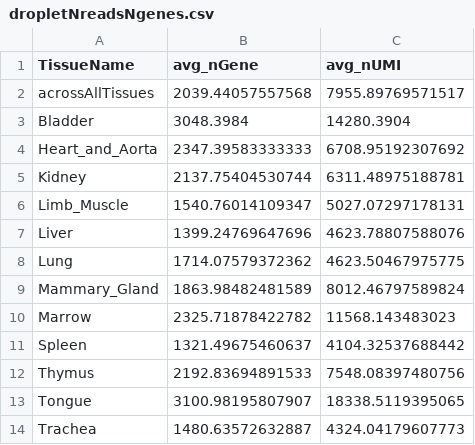
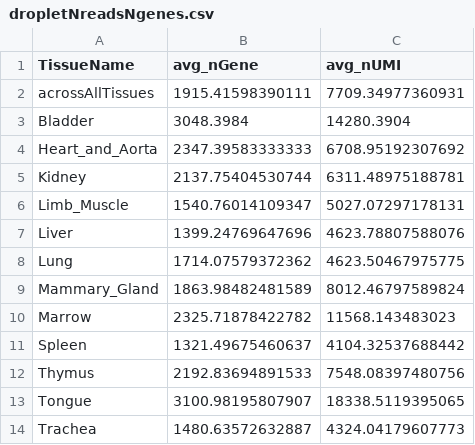
Before and after one commit to czbiohub-sf/tabula-muris, a CSV file: 00_data_ingest/14_ngenes_ncells_droplet/dropletNreadsNgenes.csv, drawn as a sheet.

```diff
--- a/00_data_ingest/14_ngenes_ncells_droplet/dropletNreadsNgenes.csv
+++ b/00_data_ingest/14_ngenes_ncells_droplet/dropletNreadsNgenes.csv
@@ -1,3 +1,3 @@
 TissueName,avg_nGene,avg_nUMI
-acrossAllTissues,2039.44057557568,7955.89769571517
+acrossAllTissues,1915.41598390111,7709.34977360931
 Bladder,3048.3984,14280.3904
```
Also changed, not shown: 00_data_ingest/13_ngenes_ncells_facs/facsNreadsNgenes.csv, 7 other files.
